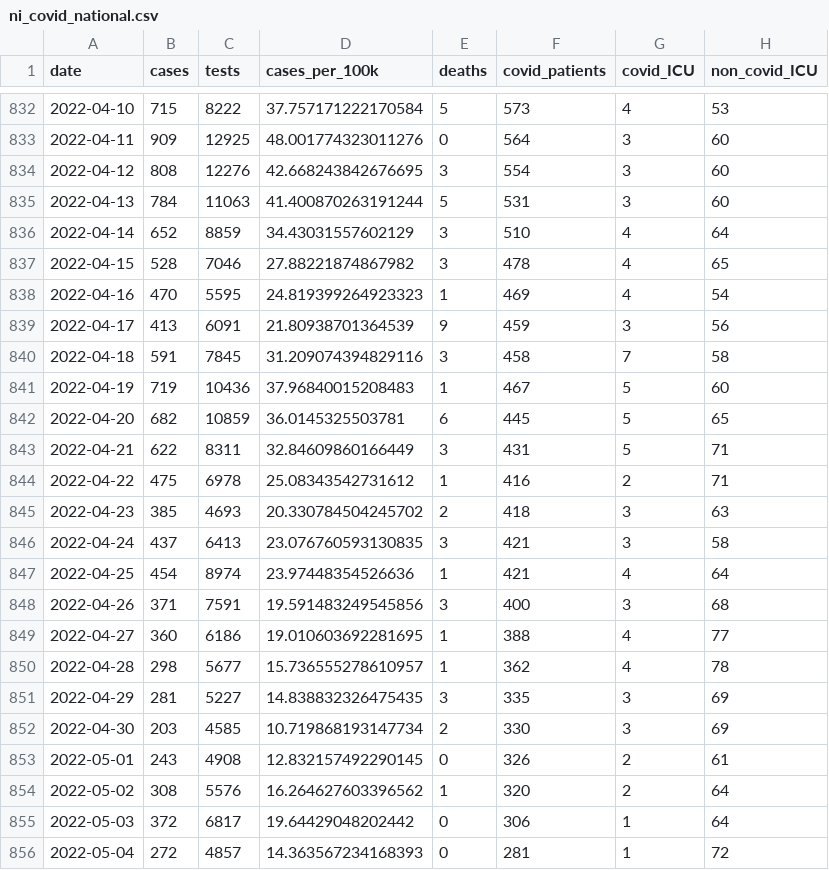
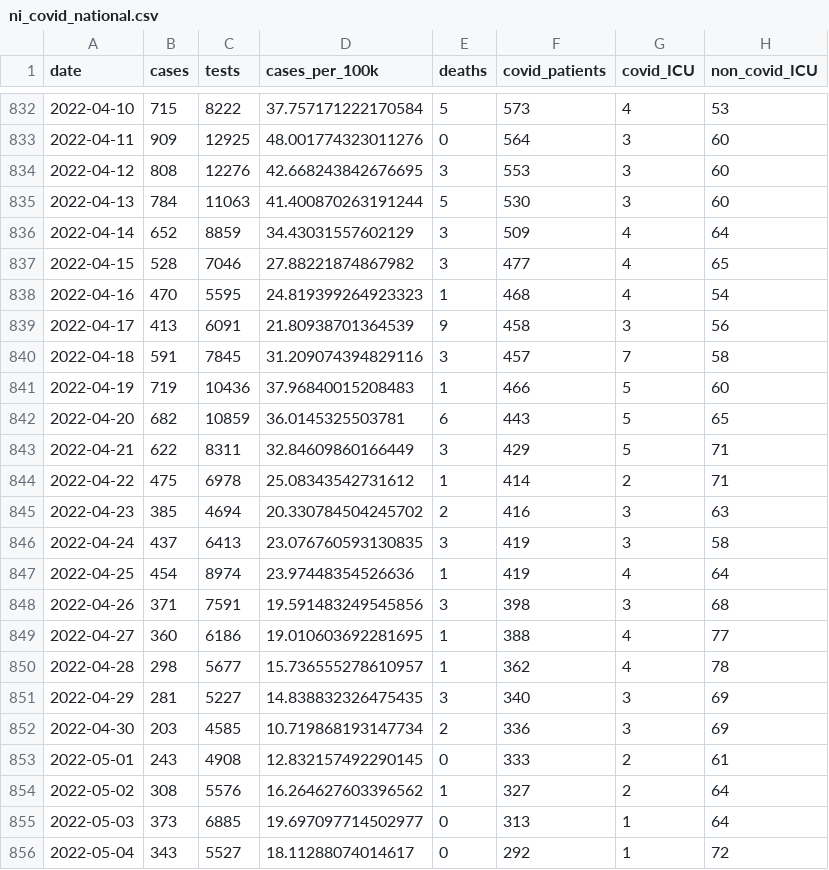
Before and after one commit to obrienjoey/covid19northernireland, a CSV file: data/ni_covid_national.csv, drawn as a sheet; only a part is shown, gaps mark what is left out; the diff covers the shown part only; the diff names each change by its address in the sheet, - before the commit and + after, or states it on an @@ line.

```diff
--- a/data/ni_covid_national.csv
+++ b/data/ni_covid_national.csv
-F834 (covid_patients): 554
+F834 (covid_patients): 553
-F835 (covid_patients): 531
+F835 (covid_patients): 530
-F836 (covid_patients): 510
+F836 (covid_patients): 509
-F837 (covid_patients): 478
+F837 (covid_patients): 477
-F838 (covid_patients): 469
+F838 (covid_patients): 468
-F839 (covid_patients): 459
+F839 (covid_patients): 458
-F840 (covid_patients): 458
+F840 (covid_patients): 457
-F841 (covid_patients): 467
+F841 (covid_patients): 466
-F842 (covid_patients): 445
+F842 (covid_patients): 443
-F843 (covid_patients): 431
+F843 (covid_patients): 429
-F844 (covid_patients): 416
+F844 (covid_patients): 414
-C845 (tests): 4693
+C845 (tests): 4694
-F845 (covid_patients): 418
+F845 (covid_patients): 416
-F846:F847 (covid_patients): 421
+F846:F847 (covid_patients): 419
-F848 (covid_patients): 400
+F848 (covid_patients): 398
-F851 (covid_patients): 335
+F851 (covid_patients): 340
-F852 (covid_patients): 330
+F852 (covid_patients): 336
-F853 (covid_patients): 326
+F853 (covid_patients): 333
-F854 (covid_patients): 320
+F854 (covid_patients): 327
-B855 (cases): 372
+B855 (cases): 373
-C855 (tests): 6817
+C855 (tests): 6885
-D855 (cases_per_100k): 19.64429048202442
+D855 (cases_per_100k): 19.697097714502977
-F855 (covid_patients): 306
+F855 (covid_patients): 313
-B856 (cases): 272
+B856 (cases): 343
-C856 (tests): 4857
+C856 (tests): 5527
-D856 (cases_per_100k): 14.363567234168393
+D856 (cases_per_100k): 18.11288074014617
-F856 (covid_patients): 281
+F856 (covid_patients): 292
```
Also changed, not shown: 1 added row and 20 edited cells elsewhere in this file, data/ni_covid_local.csv, 1 other file.
